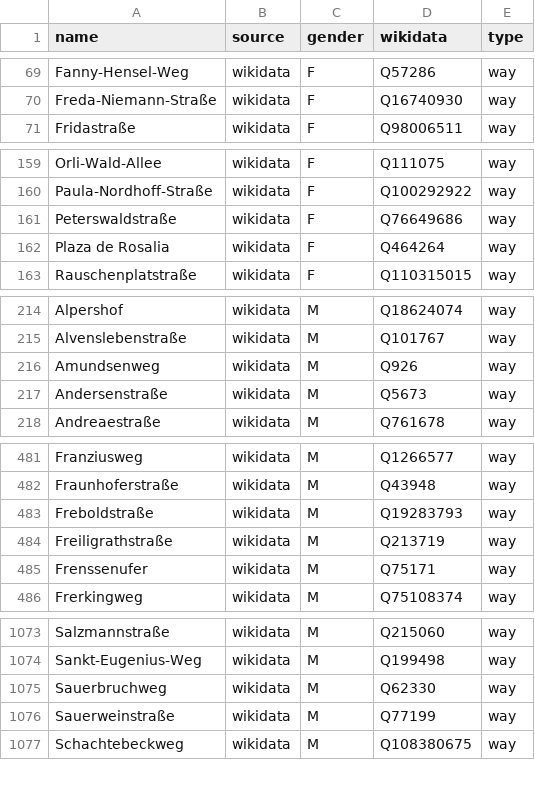
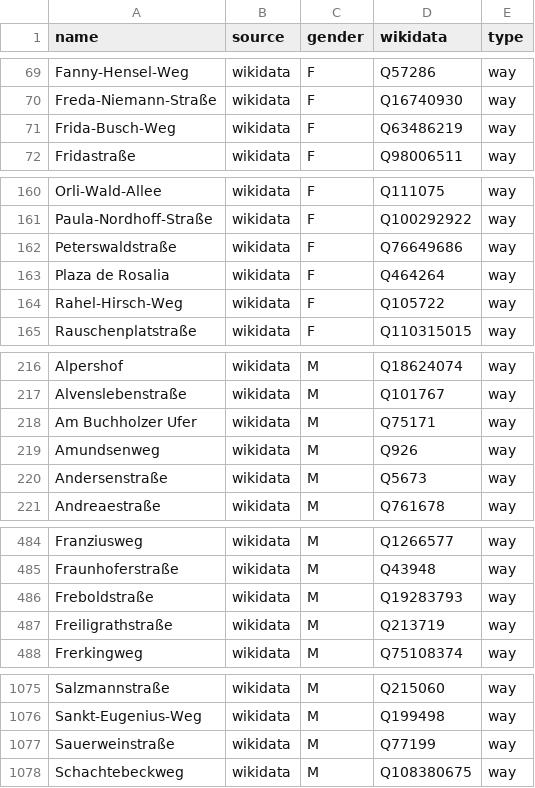
Before and after one commit to EqualStreetNames/equalstreetnames-hannover, a CSV file: data/gender.csv, drawn as a sheet; only a part is shown, gaps mark what is left out; removed rows and columns are numbered as before the commit, all else as after; the diff covers the shown part only; the diff names each change by its address in the sheet, - before the commit and + after, or states it on an @@ line.

```diff
--- a/data/gender.csv
+++ b/data/gender.csv
+row 71: Frida-Busch-Weg | wikidata | F | Q63486219 | way
+row 164: Rahel-Hirsch-Weg | wikidata | F | Q105722 | way
+row 218: Am Buchholzer Ufer | wikidata | M | Q75171 | way
-row 485: Frenssenufer | wikidata | M | Q75171 | way
-row 1075: Sauerbruchweg | wikidata | M | Q62330 | way
```
Also changed, not shown: 1 removed row elsewhere in this file, data/other.csv, 3 other files.
